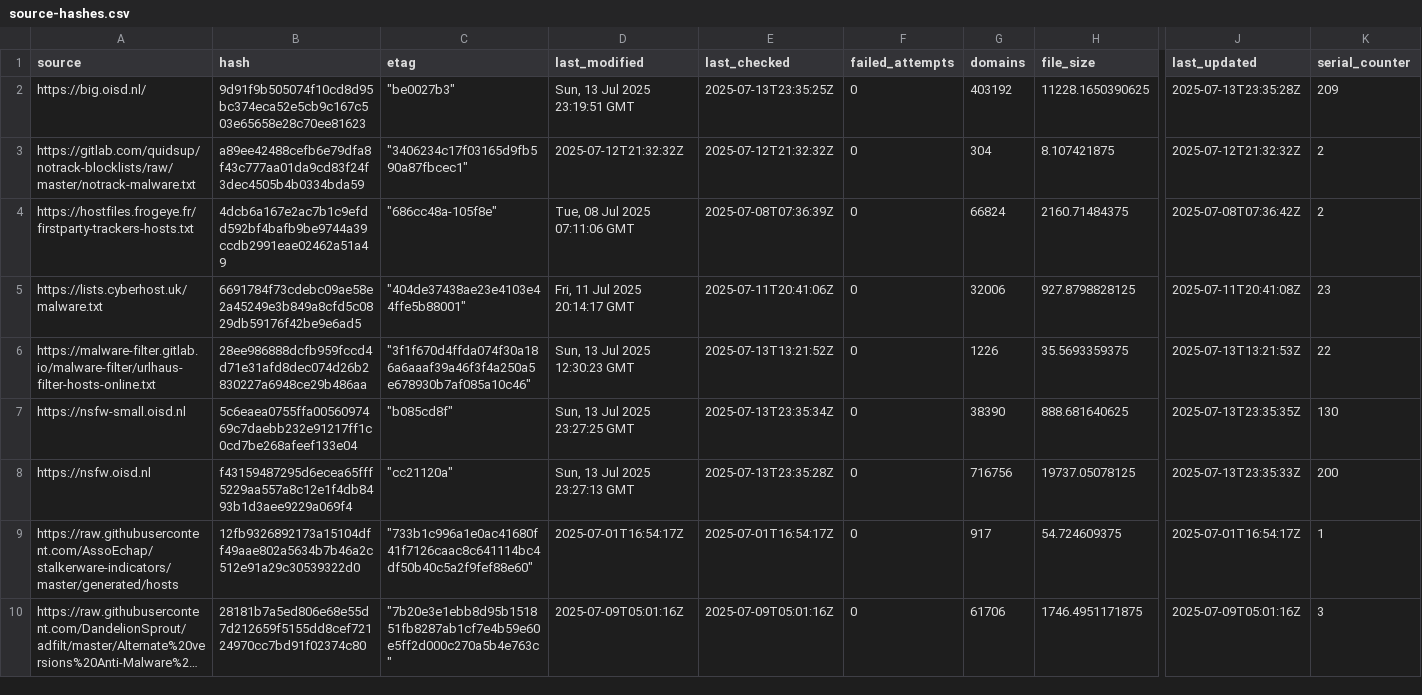
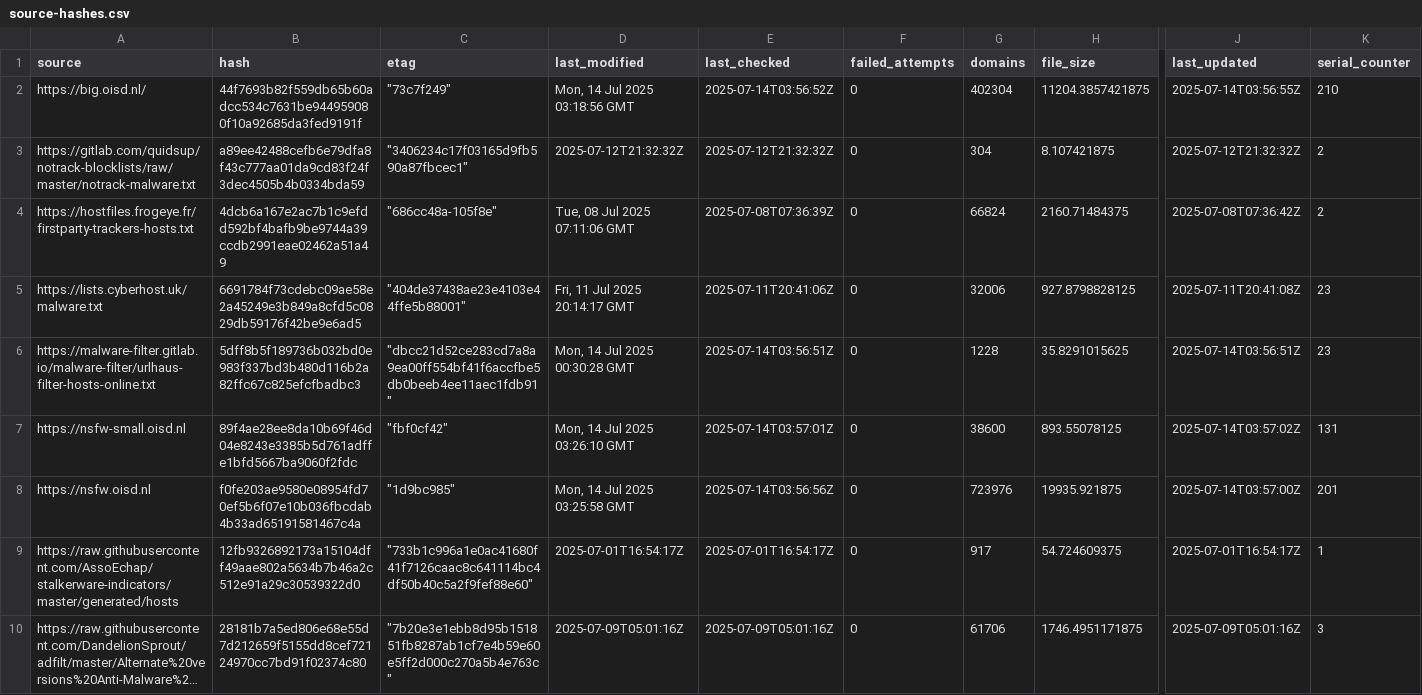
Before and after one commit to ummeegge/RPZ-Blocklists, a CSV file: tools/source-hashes.csv, drawn as a sheet; only a part is shown, gaps mark what is left out; long unchanged cells end in …; the diff covers the shown part only; the diff names each change by its address in the sheet, - before the commit and + after, or states it on an @@ line.

```diff
--- a/tools/source-hashes.csv
+++ b/tools/source-hashes.csv
-B2 (hash): 9d91f9b505074f10cd8d95bc374eca52e5cb9c167c503e65658e28c70ee81623
+B2 (hash): 44f7693b82f559db65b60adcc534c7631be944959080f10a92685da3fed9191f
-C2 (etag): "be0027b3"
+C2 (etag): "73c7f249"
-D2 (last_modified): Sun, 13 Jul 2025 23:19:51 GMT
+D2 (last_modified): Mon, 14 Jul 2025 03:18:56 GMT
-E2 (last_checked): 2025-07-13T23:35:25Z
+E2 (last_checked): 2025-07-14T03:56:52Z
-G2 (domains): 403192
+G2 (domains): 402304
-H2 (file_size): 11228.1650390625
+H2 (file_size): 11204.3857421875
-J2 (last_updated): 2025-07-13T23:35:28Z
+J2 (last_updated): 2025-07-14T03:56:55Z
-K2 (serial_counter): 209
+K2 (serial_counter): 210
-B6 (hash): 28ee986888dcfb959fccd4d71e31afd8dec074d26b2830227a6948ce29b486aa
+B6 (hash): 5dff8b5f189736b032bd0e983f337bd3b480d116b2a82ffc67c825efcfbadbc3
-C6 (etag): "3f1f670d4ffda074f30a186a6aaaf39a46f3f4a250a5e678930b7af085a10c46"
+C6 (etag): "dbcc21d52ce283cd7a8a9ea00ff554bf41f6accfbe5db0beeb4ee11aec1fdb91"
-D6 (last_modified): Sun, 13 Jul 2025 12:30:23 GMT
+D6 (last_modified): Mon, 14 Jul 2025 00:30:28 GMT
-E6 (last_checked): 2025-07-13T13:21:52Z
+E6 (last_checked): 2025-07-14T03:56:51Z
-G6 (domains): 1226
+G6 (domains): 1228
-H6 (file_size): 35.5693359375
+H6 (file_size): 35.8291015625
-J6 (last_updated): 2025-07-13T13:21:53Z
+J6 (last_updated): 2025-07-14T03:56:51Z
-K6 (serial_counter): 22
+K6 (serial_counter): 23
-B7 (hash): 5c6eaea0755ffa0056097469c7daebb232e91217ff1c0cd7be268afeef133e04
+B7 (hash): 89f4ae28ee8da10b69f46d04e8243e3385b5d761adffe1bfd5667ba9060f2fdc
-C7 (etag): "b085cd8f"
+C7 (etag): "fbf0cf42"
-D7 (last_modified): Sun, 13 Jul 2025 23:27:25 GMT
+D7 (last_modified): Mon, 14 Jul 2025 03:26:10 GMT
-E7 (last_checked): 2025-07-13T23:35:34Z
+E7 (last_checked): 2025-07-14T03:57:01Z
-G7 (domains): 38390
+G7 (domains): 38600
-H7 (file_size): 888.681640625
+H7 (file_size): 893.55078125
-J7 (last_updated): 2025-07-13T23:35:35Z
+J7 (last_updated): 2025-07-14T03:57:02Z
-K7 (serial_counter): 130
+K7 (serial_counter): 131
-B8 (hash): f43159487295d6ecea65fff5229aa557a8c12e1f4db8493b1d3aee9229a069f4
+B8 (hash): f0fe203ae9580e08954fd70ef5b6f07e10b036fbcdab4b33ad65191581467c4a
-C8 (etag): "cc21120a"
+C8 (etag): "1d9bc985"
-D8 (last_modified): Sun, 13 Jul 2025 23:27:13 GMT
+D8 (last_modified): Mon, 14 Jul 2025 03:25:58 GMT
-E8 (last_checked): 2025-07-13T23:35:28Z
+E8 (last_checked): 2025-07-14T03:56:56Z
-G8 (domains): 716756
+G8 (domains): 723976
-H8 (file_size): 19737.05078125
+H8 (file_size): 19935.921875
-J8 (last_updated): 2025-07-13T23:35:33Z
+J8 (last_updated): 2025-07-14T03:57:00Z
-K8 (serial_counter): 200
+K8 (serial_counter): 201
```
Also changed, not shown: 104 edited cells elsewhere in this file, 18 other files.
